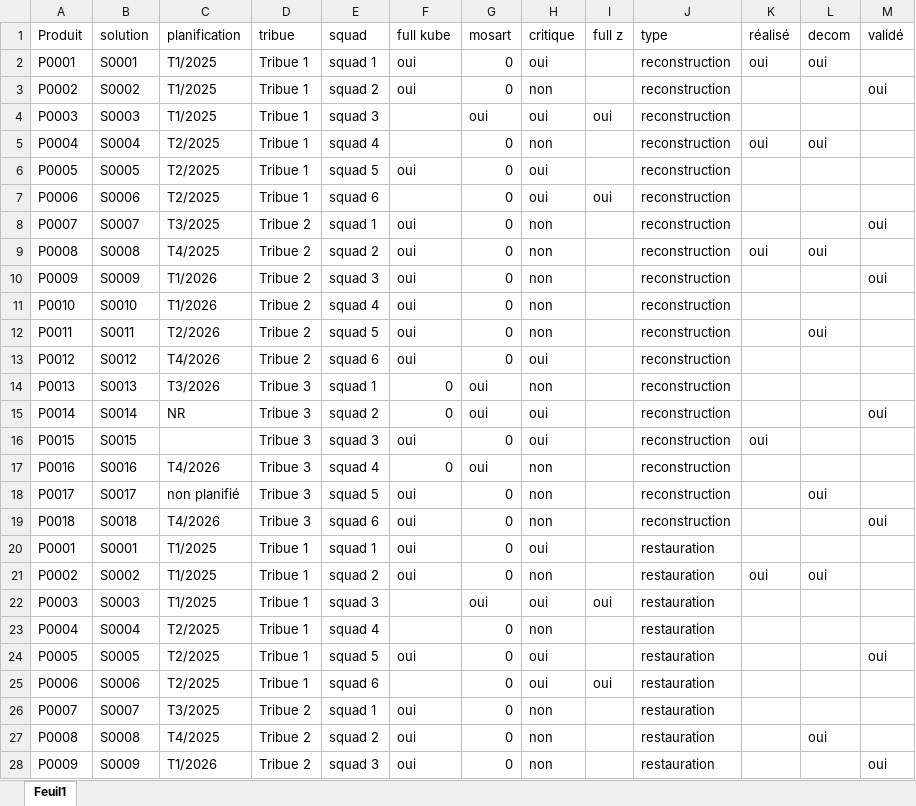
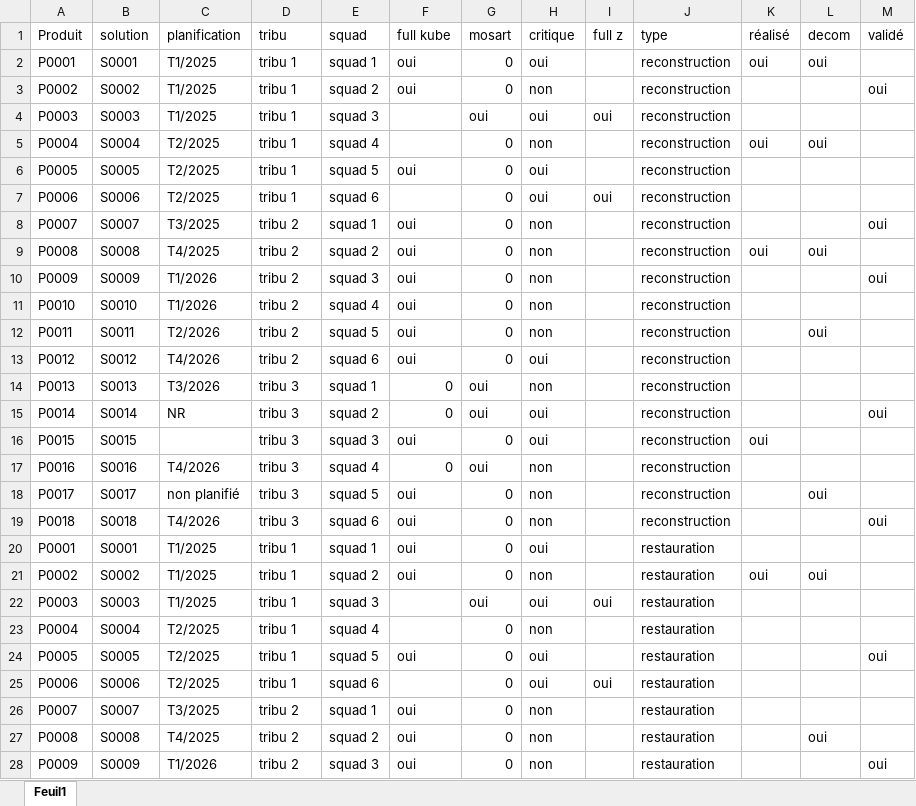
Before and after one commit to vincent-ledu/chronogramme-pptx, an Excel workbook: test-data.xlsx, sheet Feuil1, drawn as a sheet; only a part is shown; values as stored, in another font and other column widths than the file's, no borders; the diff covers the shown part only; the diff names each change by its address in the sheet, - before the commit and + after, or states it on an @@ line.

Commit message:
add tribu parameters

```diff
--- a/test-data.xlsx (sheet Feuil1)
+++ b/test-data.xlsx (sheet Feuil1)
-D1: tribue
+D1: tribu
-D2:D7 (tribu): Tribue 1
+D2:D7 (tribu): tribu 1
-D8:D13 (tribu): Tribue 2
+D8:D13 (tribu): tribu 2
-D14:D19 (tribu): Tribue 3
+D14:D19 (tribu): tribu 3
-D20:D25 (tribu): Tribue 1
+D20:D25 (tribu): tribu 1
-D26:D28 (tribu): Tribue 2
+D26:D28 (tribu): tribu 2
```
Also changed, not shown: 18 edited cells elsewhere in this sheet, 1 other file.
